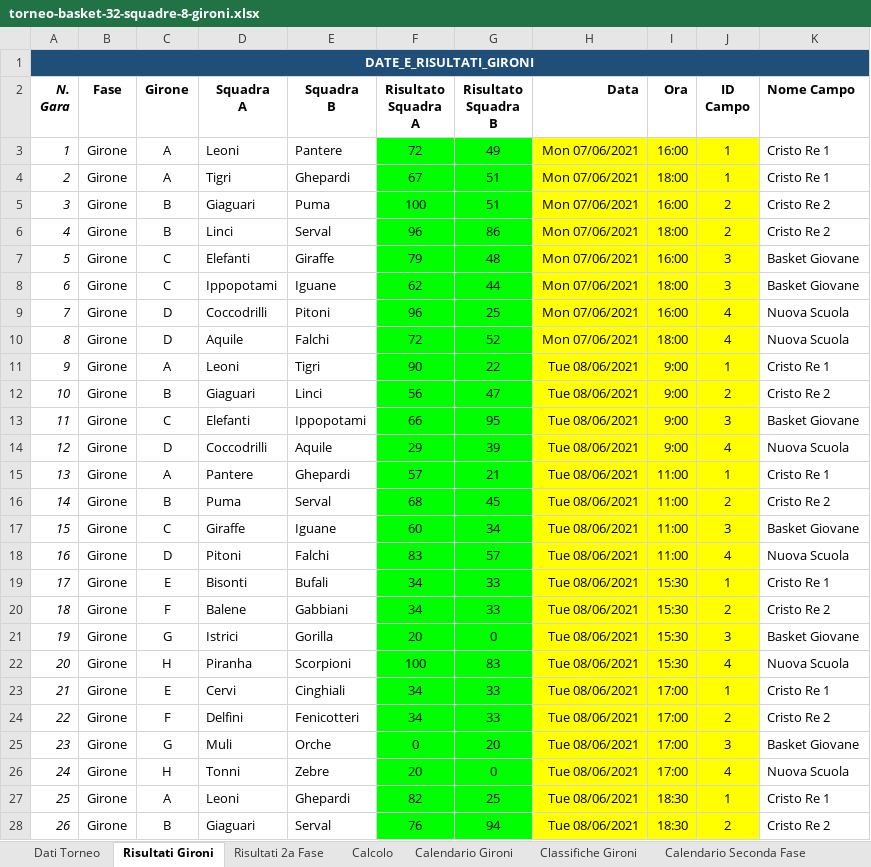
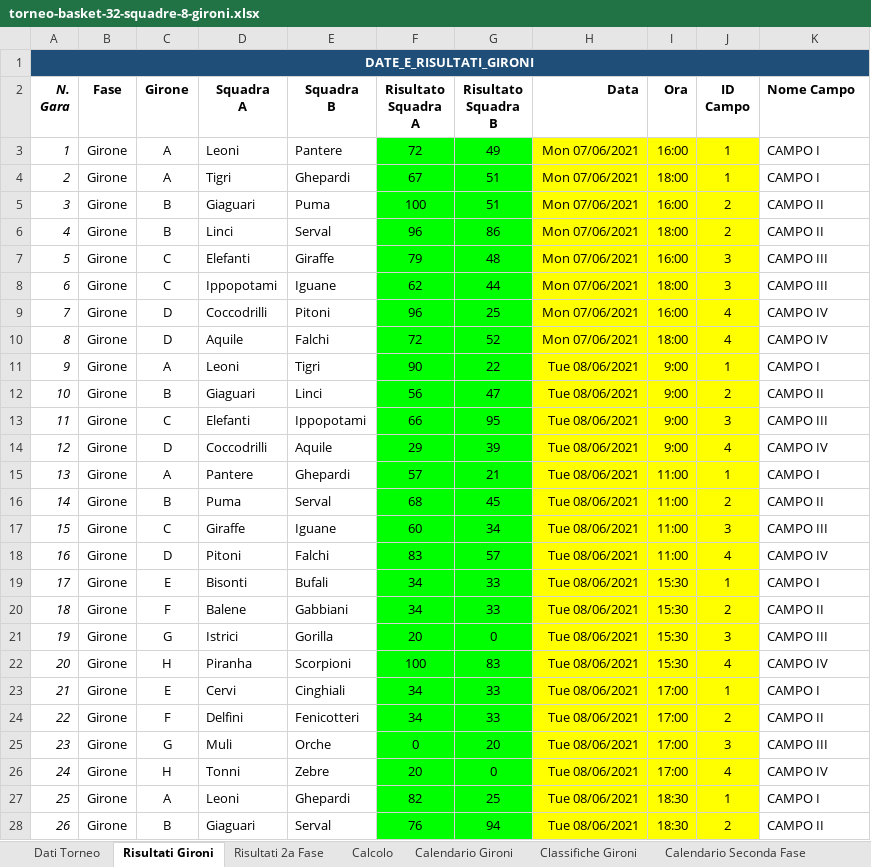
Before and after one commit to UncleDan/classifica-basket-excel, an Excel workbook: torneo-basket-32-squadre-8-gironi.xlsx, sheet Risultati Gironi, drawn as a sheet; only a part is shown; values as stored, in another font and other column widths than the file's, no borders; conditional formats not drawn; the diff covers the shown part only; the diff names each change by its address in the sheet, - before the commit and + after, or states it on an @@ line.

```diff
--- a/torneo-basket-32-squadre-8-gironi.xlsx (sheet Risultati Gironi)
+++ b/torneo-basket-32-squadre-8-gironi.xlsx (sheet Risultati Gironi)
-K3:K4 (Nome Campo): Cristo Re 1
+K3:K4 (Nome Campo): CAMPO I
-K5:K6 (Nome Campo): Cristo Re 2
+K5:K6 (Nome Campo): CAMPO II
-K7:K8 (Nome Campo): Basket Giovane
+K7:K8 (Nome Campo): CAMPO III
-K9:K10 (Nome Campo): Nuova Scuola
+K9:K10 (Nome Campo): CAMPO IV
-K11 (Nome Campo): Cristo Re 1
+K11 (Nome Campo): CAMPO I
-K12 (Nome Campo): Cristo Re 2
+K12 (Nome Campo): CAMPO II
-K13 (Nome Campo): Basket Giovane
+K13 (Nome Campo): CAMPO III
-K14 (Nome Campo): Nuova Scuola
+K14 (Nome Campo): CAMPO IV
-K15 (Nome Campo): Cristo Re 1
+K15 (Nome Campo): CAMPO I
-K16 (Nome Campo): Cristo Re 2
+K16 (Nome Campo): CAMPO II
-K17 (Nome Campo): Basket Giovane
+K17 (Nome Campo): CAMPO III
-K18 (Nome Campo): Nuova Scuola
+K18 (Nome Campo): CAMPO IV
-K19 (Nome Campo): Cristo Re 1
+K19 (Nome Campo): CAMPO I
-K20 (Nome Campo): Cristo Re 2
+K20 (Nome Campo): CAMPO II
-K21 (Nome Campo): Basket Giovane
+K21 (Nome Campo): CAMPO III
-K22 (Nome Campo): Nuova Scuola
+K22 (Nome Campo): CAMPO IV
-K23 (Nome Campo): Cristo Re 1
+K23 (Nome Campo): CAMPO I
-K24 (Nome Campo): Cristo Re 2
+K24 (Nome Campo): CAMPO II
-K25 (Nome Campo): Basket Giovane
+K25 (Nome Campo): CAMPO III
-K26 (Nome Campo): Nuova Scuola
+K26 (Nome Campo): CAMPO IV
-K27 (Nome Campo): Cristo Re 1
+K27 (Nome Campo): CAMPO I
-K28 (Nome Campo): Cristo Re 2
+K28 (Nome Campo): CAMPO II
```
Also changed, not shown: 22 edited cells elsewhere in this sheet, sheet Calendario Seconda Fase, sheet Risultati 2a Fase, sheet Calendario Gironi, sheet Tabellone Principale, sheet Classifica Finale, sheet Dati Torneo, 1 more sheet, 2 other files.
